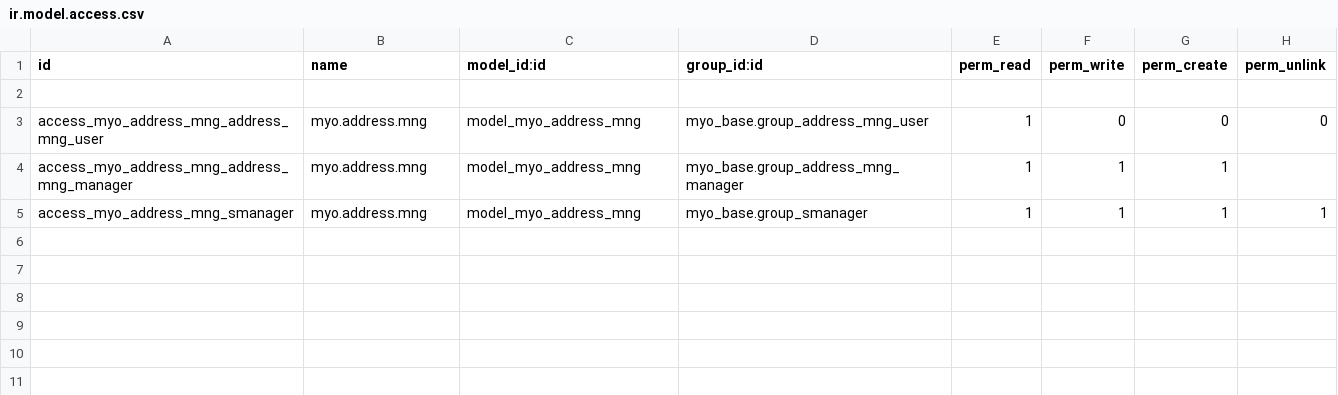
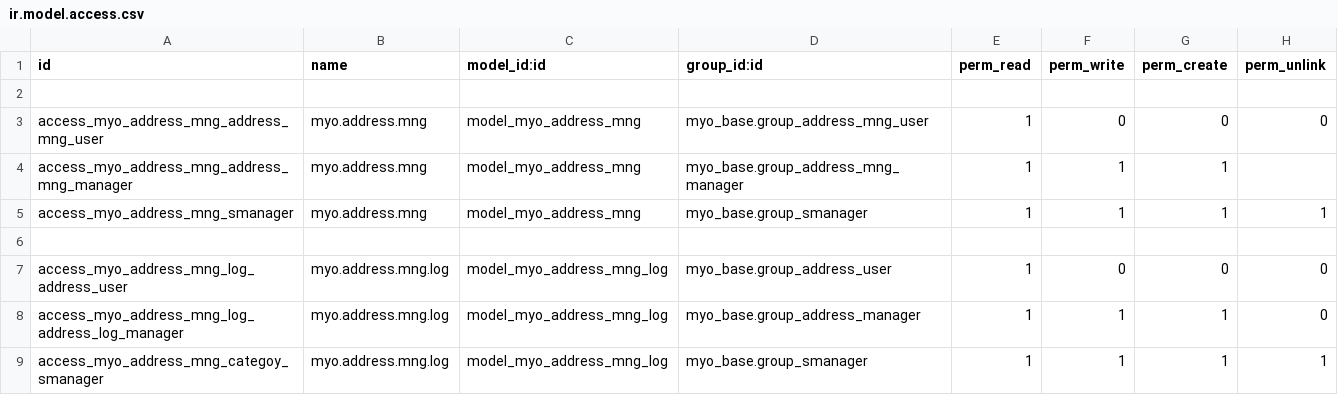
Before and after one commit to MostlyOpen/odoo_addons, a CSV file: myo_address_mng/security/ir.model.access.csv, drawn as a sheet.

Commit message:
[IMP] myo_address_mng

```diff
--- a/myo_address_mng/security/ir.model.access.csv
+++ b/myo_address_mng/security/ir.model.access.csv
@@ -5 +5,5 @@ access_myo_address_mng_address_mng_manager,myo.address.mng,model_myo_address_mng
 access_myo_address_mng_smanager,myo.address.mng,model_myo_address_mng,myo_base.group_smanager,1,1,1,1
+
+access_myo_address_mng_log_address_user,myo.address.mng.log,model_myo_address_mng_log,myo_base.group_address_user,1,0,0,0
+access_myo_address_mng_log_address_log_manager,myo.address.mng.log,model_myo_address_mng_log,myo_base.group_address_manager,1,1,1,0
+access_myo_address_mng_categoy_smanager,myo.address.mng.log,model_myo_address_mng_log,myo_base.group_smanager,1,1,1,1
```
Also changed, not shown: 5 other files.
